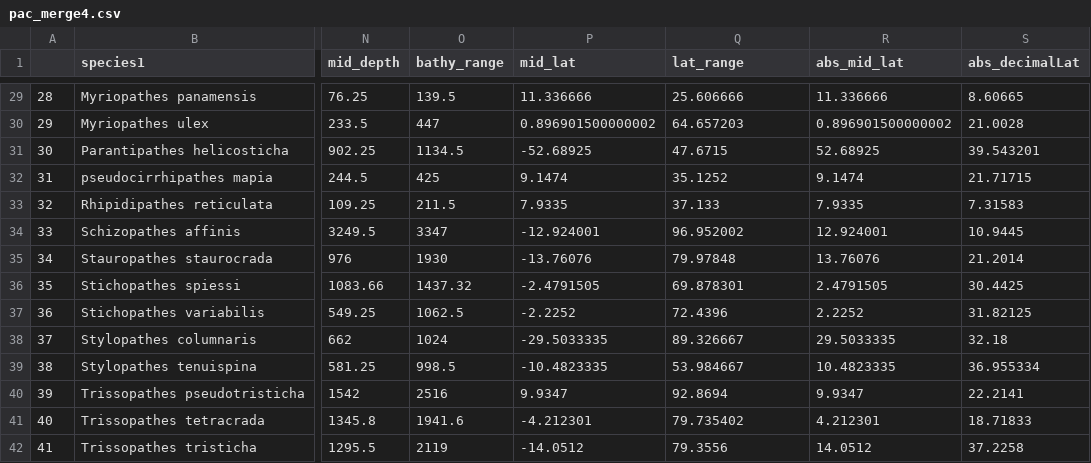
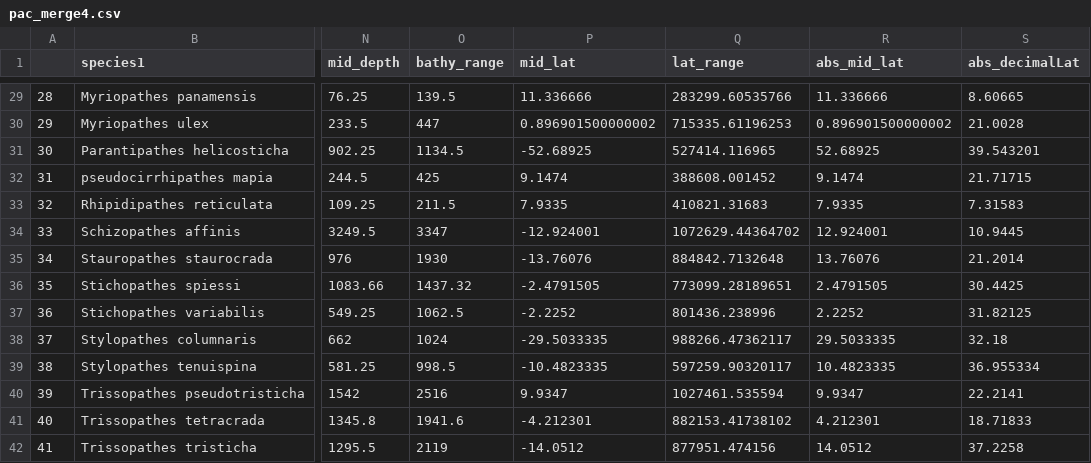
Before and after one commit to jeremyhorowitz/bcrange, a CSV file: output/pac_merge4.csv, drawn as a sheet; only a part is shown, gaps mark what is left out; the diff covers the shown part only; the diff names each change by its address in the sheet, - before the commit and + after, or states it on an @@ line.

```diff
--- a/output/pac_merge4.csv
+++ b/output/pac_merge4.csv
-Q29 (lat_range): 25.606666
+Q29 (lat_range): 283299.60535766
-Q30 (lat_range): 64.657203
+Q30 (lat_range): 715335.61196253
-Q31 (lat_range): 47.6715
+Q31 (lat_range): 527414.116965
-Q32 (lat_range): 35.1252
+Q32 (lat_range): 388608.001452
-Q33 (lat_range): 37.133
+Q33 (lat_range): 410821.31683
-Q34 (lat_range): 96.952002
+Q34 (lat_range): 1072629.44364702
-Q35 (lat_range): 79.97848
+Q35 (lat_range): 884842.7132648
-Q36 (lat_range): 69.878301
+Q36 (lat_range): 773099.28189651
-Q37 (lat_range): 72.4396
+Q37 (lat_range): 801436.238996
-Q38 (lat_range): 89.326667
+Q38 (lat_range): 988266.47362117
-Q39 (lat_range): 53.984667
+Q39 (lat_range): 597259.90320117
-Q40 (lat_range): 92.8694
+Q40 (lat_range): 1027461.535594
-Q41 (lat_range): 79.735402
+Q41 (lat_range): 882153.41738102
-Q42 (lat_range): 79.3556
+Q42 (lat_range): 877951.474156
```
Also changed, not shown: 27 edited cells elsewhere in this file, output/atl_merge4.csv, 14 other files.
